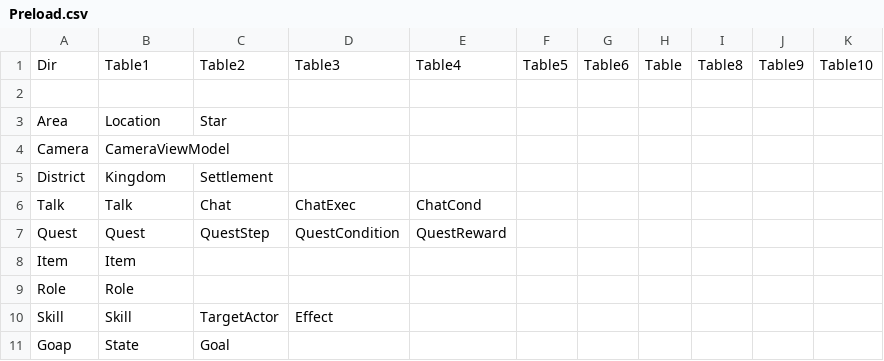
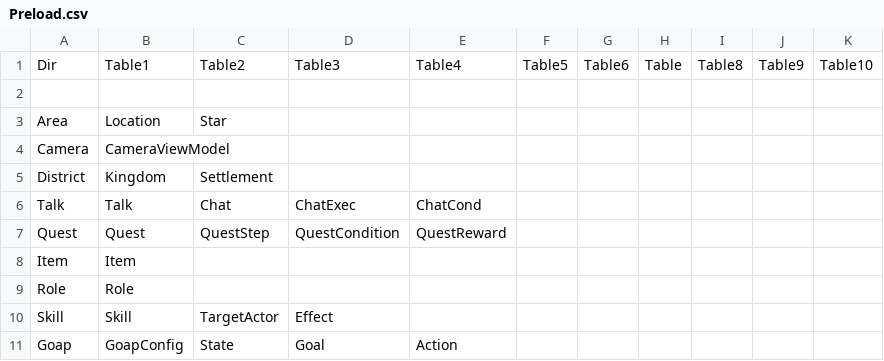
Before and after one commit to unphics/ikun, a CSV file: Config/Preload.csv, drawn as a sheet.

```diff
--- a/Config/Preload.csv
+++ b/Config/Preload.csv
@@ -10,2 +10,2 @@ Role|Role|||||||||
 Skill|Skill|TargetActor|Effect|||||||
-Goap|State|Goal||||||||
+Goap|GoapConfig|State|Goal|Action||||||
```
Also changed, not shown: Config/Goap/State.csv, 16 other files.
